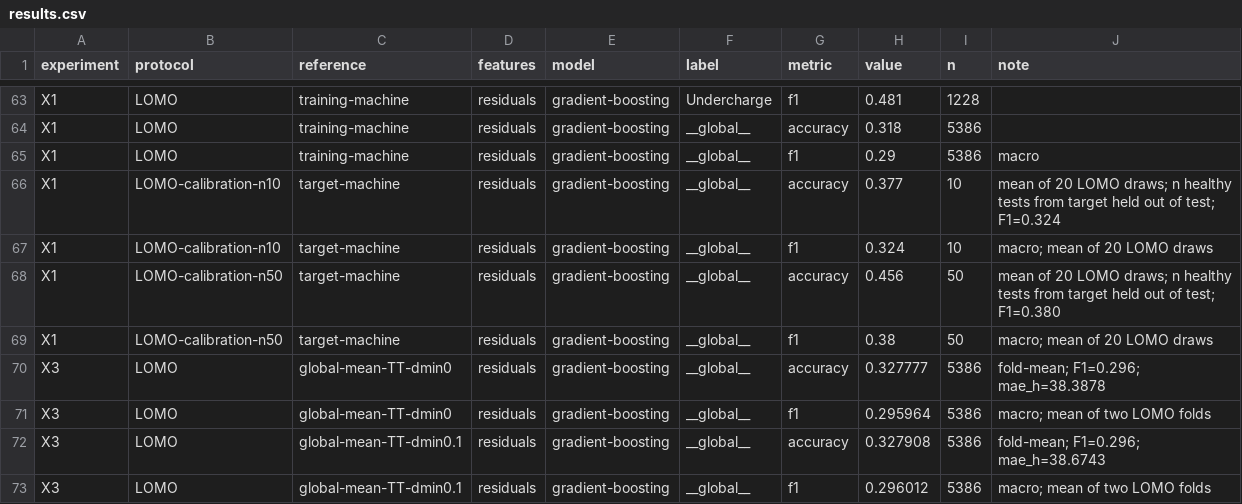
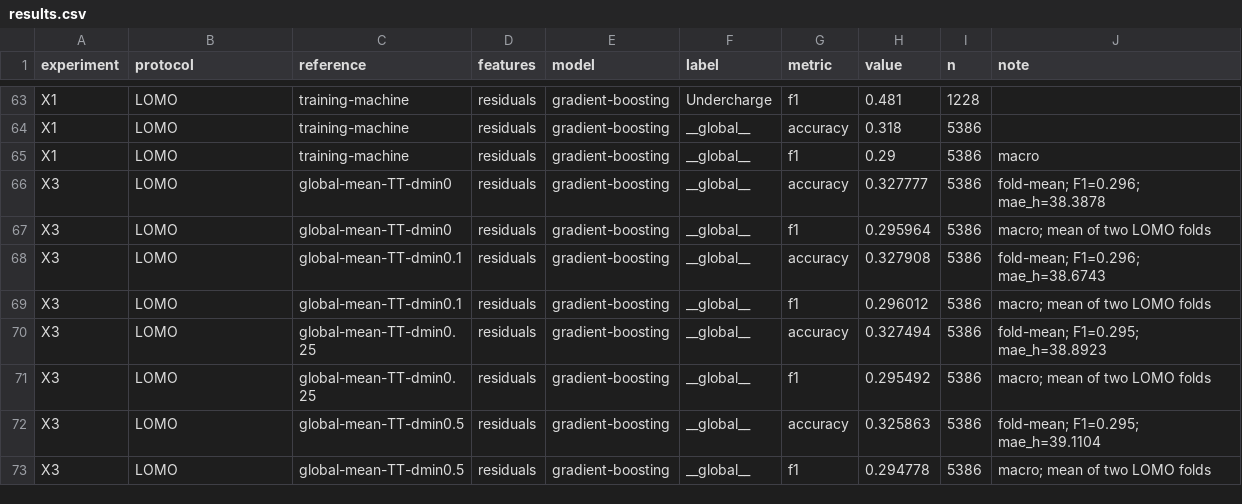
Before and after one commit to Adnandbss/heat-pump-fdd, a CSV file: outputs/results.csv, drawn as a sheet; only a part is shown, gaps mark what is left out; the shorter side is filled out with more unchanged rows.

```diff
--- a/outputs/results.csv
+++ b/outputs/results.csv
@@ -65,6 +65,2 @@ X1,LOMO,training-machine,residuals,gradient-boosting,__global__,accuracy,0.318,5
 X1,LOMO,training-machine,residuals,gradient-boosting,__global__,f1,0.29,5386,macro
-X1,LOMO-calibration-n10,target-machine,residuals,gradient-boosting,__global__,accuracy,0.377,10,mean of 20 LOMO draws; n healthy tests from target held out of test; F1=0.324
-X1,LOMO-calibration-n10,target-machine,residuals,gradient-boosting,__global__,f1,0.324,10,macro; mean of 20 LOMO draws
-X1,LOMO-calibration-n50,target-machine,residuals,gradient-boosting,__global__,accuracy,0.456,50,mean of 20 LOMO draws; n healthy tests from target held out of test; F1=0.380
-X1,LOMO-calibration-n50,target-machine,residuals,gradient-boosting,__global__,f1,0.38,50,macro; mean of 20 LOMO draws
 X3,LOMO,global-mean-TT-dmin0,residuals,gradient-boosting,__global__,accuracy,0.327777,5386,fold-mean; F1=0.296; mae_h=38.3878
```
